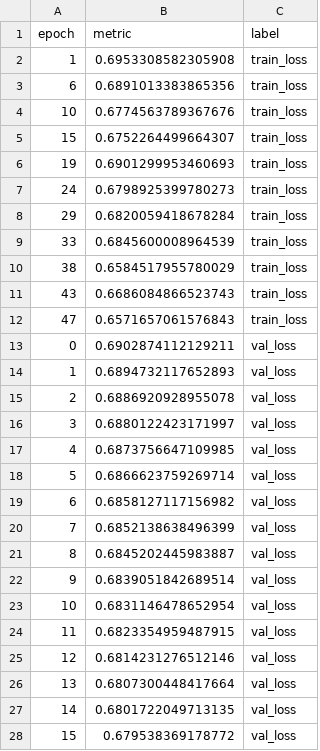
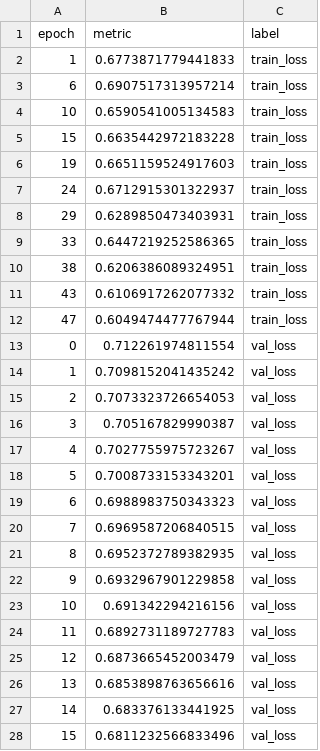
Before and after one commit to clarahoffmann/pycon-2023-honey-i-broke-the-pytorch-model, a CSV file: pages/torch_examples/reformatted_metrics/circle_data.csv, drawn as a sheet; only a part is shown; the diff covers the shown part only.

```diff
--- a/pages/torch_examples/reformatted_metrics/circle_data.csv
+++ b/pages/torch_examples/reformatted_metrics/circle_data.csv
@@ -1,28 +1,28 @@
 epoch,metric,label
-1,0.6953308582305908,train_loss
-6,0.6891013383865356,train_loss
-10,0.6774563789367676,train_loss
-15,0.6752264499664307,train_loss
-19,0.6901299953460693,train_loss
-24,0.6798925399780273,train_loss
-29,0.6820059418678284,train_loss
-33,0.6845600008964539,train_loss
-38,0.6584517955780029,train_loss
-43,0.6686084866523743,train_loss
-47,0.6571657061576843,train_loss
-0,0.6902874112129211,val_loss
-1,0.6894732117652893,val_loss
-2,0.6886920928955078,val_loss
-3,0.6880122423171997,val_loss
-4,0.6873756647109985,val_loss
-5,0.6866623759269714,val_loss
-6,0.6858127117156982,val_loss
-7,0.6852138638496399,val_loss
-8,0.6845202445983887,val_loss
-9,0.6839051842689514,val_loss
-10,0.6831146478652954,val_loss
-11,0.6823354959487915,val_loss
-12,0.6814231276512146,val_loss
-13,0.6807300448417664,val_loss
-14,0.6801722049713135,val_loss
-15,0.679538369178772,val_loss
+1,0.6773871779441833,train_loss
+6,0.6907517313957214,train_loss
+10,0.6590541005134583,train_loss
+15,0.6635442972183228,train_loss
+19,0.6651159524917603,train_loss
+24,0.6712915301322937,train_loss
+29,0.6289850473403931,train_loss
+33,0.6447219252586365,train_loss
+38,0.6206386089324951,train_loss
+43,0.6106917262077332,train_loss
+47,0.6049474477767944,train_loss
+0,0.712261974811554,val_loss
+1,0.7098152041435242,val_loss
+2,0.7073323726654053,val_loss
+3,0.705167829990387,val_loss
+4,0.7027755975723267,val_loss
+5,0.7008733153343201,val_loss
+6,0.6988983750343323,val_loss
+7,0.6969587206840515,val_loss
+8,0.6952372789382935,val_loss
+9,0.6932967901229858,val_loss
+10,0.691342294216156,val_loss
+11,0.6892731189727783,val_loss
+12,0.6873665452003479,val_loss
+13,0.6853898763656616,val_loss
+14,0.683376133441925,val_loss
+15,0.6811232566833496,val_loss
```
Also changed, not shown: 34 edited cells elsewhere in this file, pages/torch_examples/metrics_csv/circle/version_0/metrics.csv, pages/torch_examples/reformatted_metrics/circle_data_frozen_bias.csv, 13 other files.
